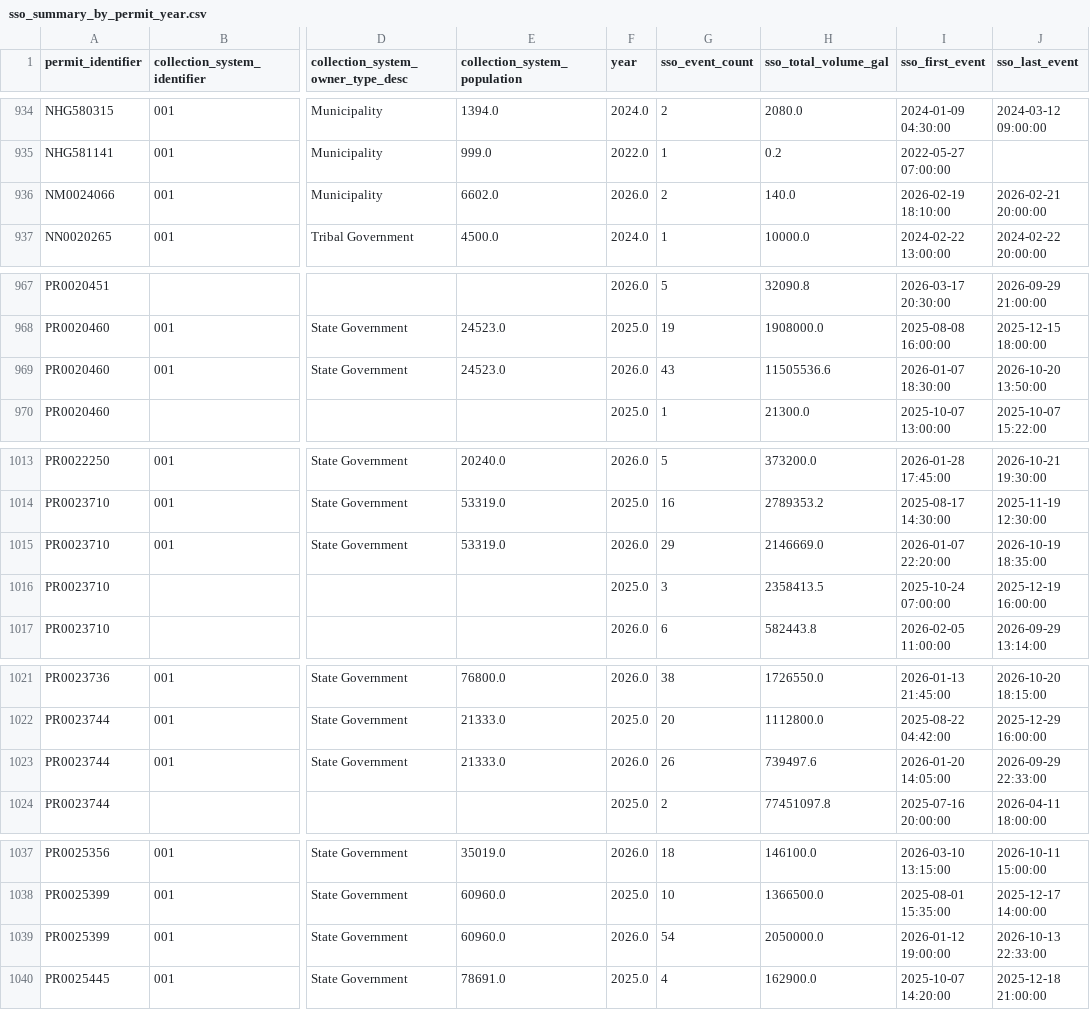
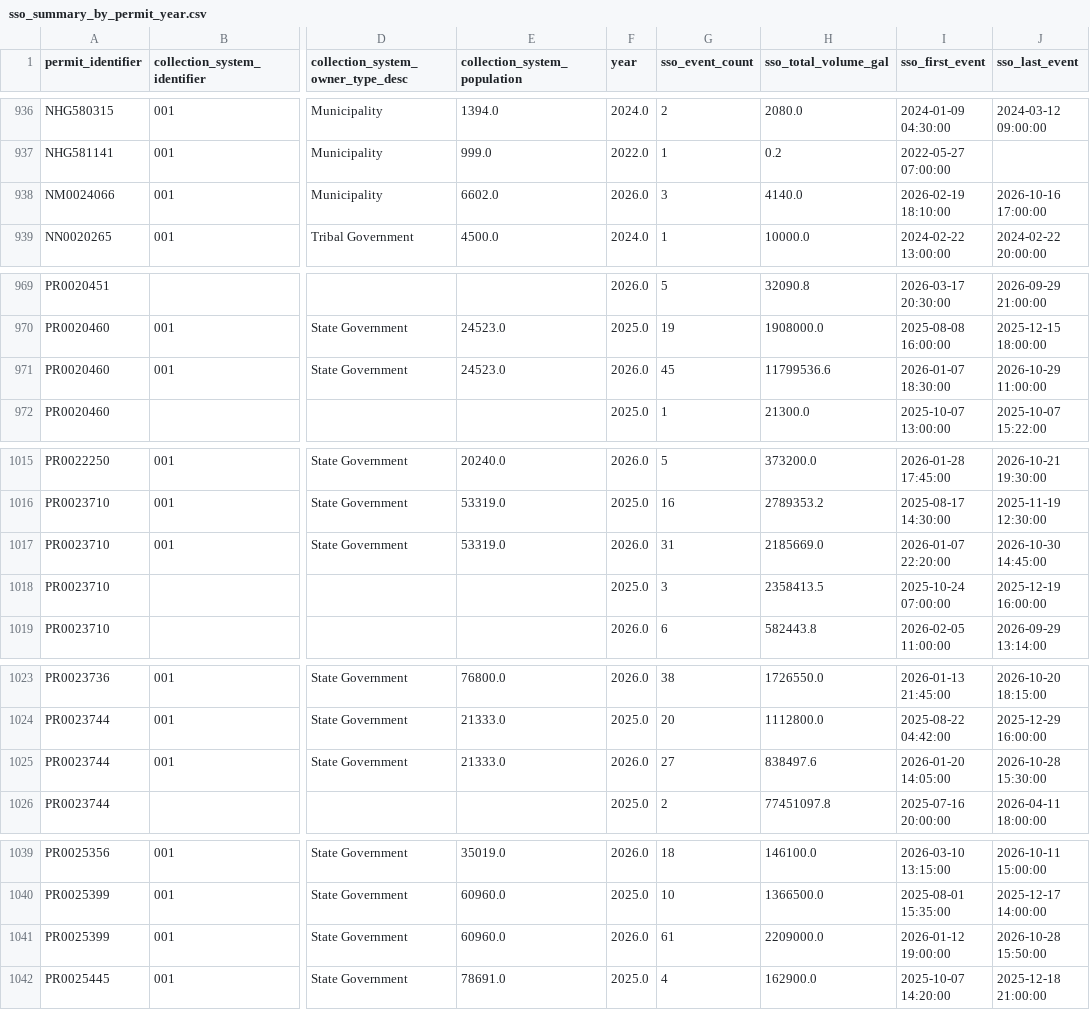
Before and after one commit to camwcolby/sso-project, a CSV file: public_data/sso_summary_by_permit_year.csv, drawn as a sheet; only a part is shown, gaps mark what is left out; addresses are those after the commit; the diff covers the shown part only; the diff names each change by its address in the sheet, - before the commit and + after, or states it on an @@ line.

```diff
--- a/public_data/sso_summary_by_permit_year.csv
+++ b/public_data/sso_summary_by_permit_year.csv
-G938 (sso_event_count): 2
+G938 (sso_event_count): 3
-H938 (sso_total_volume_gal): 140.0
+H938 (sso_total_volume_gal): 4140.0
-J938 (sso_last_event): 2026-02-21 20:00:00
+J938 (sso_last_event): 2026-10-16 17:00:00
-G971 (sso_event_count): 43
+G971 (sso_event_count): 45
-H971 (sso_total_volume_gal): 11505536.6
+H971 (sso_total_volume_gal): 11799536.6
-J971 (sso_last_event): 2026-10-20 13:50:00
+J971 (sso_last_event): 2026-10-29 11:00:00
-G1017 (sso_event_count): 29
+G1017 (sso_event_count): 31
-H1017 (sso_total_volume_gal): 2146669.0
+H1017 (sso_total_volume_gal): 2185669.0
-J1017 (sso_last_event): 2026-10-19 18:35:00
+J1017 (sso_last_event): 2026-10-30 14:45:00
-G1025 (sso_event_count): 26
+G1025 (sso_event_count): 27
-H1025 (sso_total_volume_gal): 739497.6
+H1025 (sso_total_volume_gal): 838497.6
-J1025 (sso_last_event): 2026-09-29 22:33:00
+J1025 (sso_last_event): 2026-10-28 15:30:00
-G1041 (sso_event_count): 54
+G1041 (sso_event_count): 61
-H1041 (sso_total_volume_gal): 2050000.0
+H1041 (sso_total_volume_gal): 2209000.0
-J1041 (sso_last_event): 2026-10-13 22:33:00
+J1041 (sso_last_event): 2026-10-28 15:50:00
```
Also changed, not shown: 3 added rows and 44 edited cells elsewhere in this file, 1 other file.
